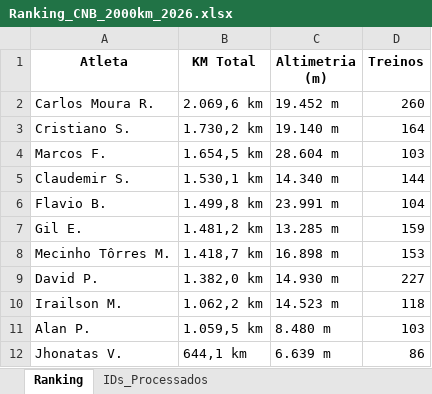
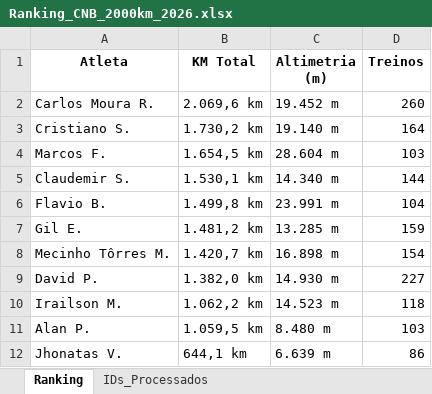
Before and after one commit to marcosfelix22/Ranking_CNB_2000km_2026, an Excel workbook: Ranking_CNB_2000km_2026.xlsx, sheet Ranking, drawn as a sheet; values as stored, in another font and other column widths than the file's, no borders; the diff names each change by its address in the sheet, - before the commit and + after, or states it on an @@ line.

Commit message:
Ranking 2k atualizado

```diff
--- a/Ranking_CNB_2000km_2026.xlsx (sheet Ranking)
+++ b/Ranking_CNB_2000km_2026.xlsx (sheet Ranking)
-B8 (KM Total): 1.418,7 km
+B8 (KM Total): 1.420,7 km
-D8 (Treinos): 153
+D8 (Treinos): 154
```
Also changed, not shown: sheet IDs_Processados.
